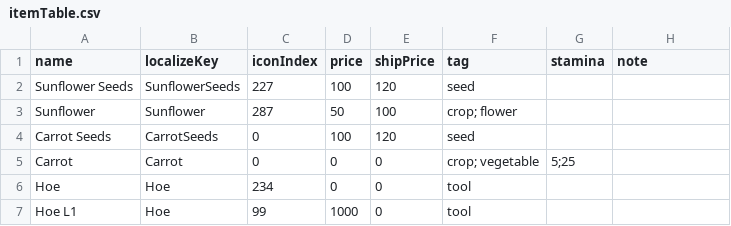
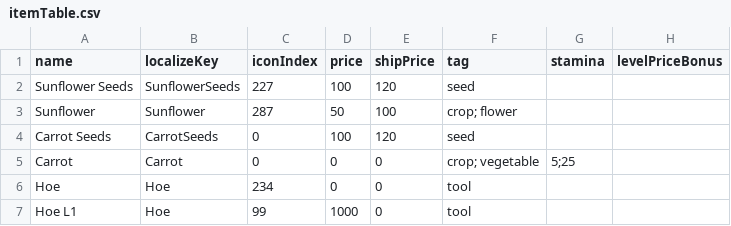
Before and after one commit to dsiver144/PeacefulDaysMZ, a CSV file: data/itemTable.csv, drawn as a sheet; only a part is shown.

```diff
--- a/data/itemTable.csv
+++ b/data/itemTable.csv
@@ -1,2 +1,2 @@
-name,localizeKey,iconIndex,price,shipPrice,tag,stamina,note
+name,localizeKey,iconIndex,price,shipPrice,tag,stamina,levelPriceBonus
 Sunflower Seeds,SunflowerSeeds,227,100,120,seed,,
```
Also changed, not shown: 6 other files.
